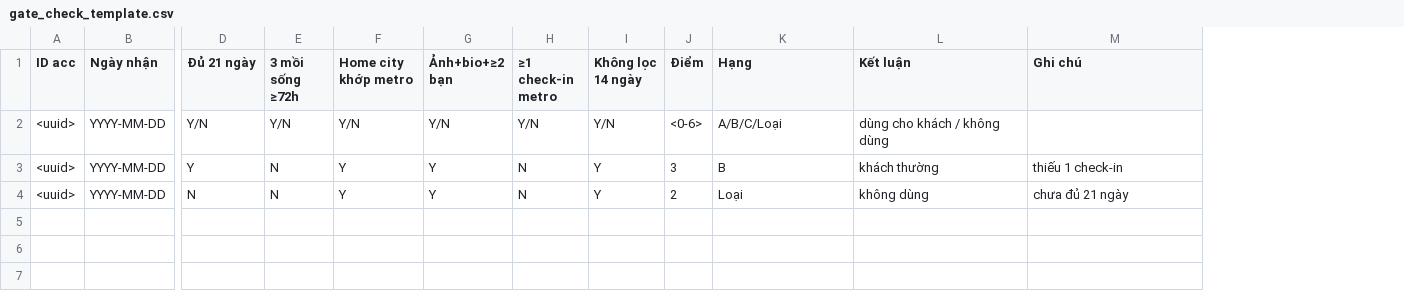
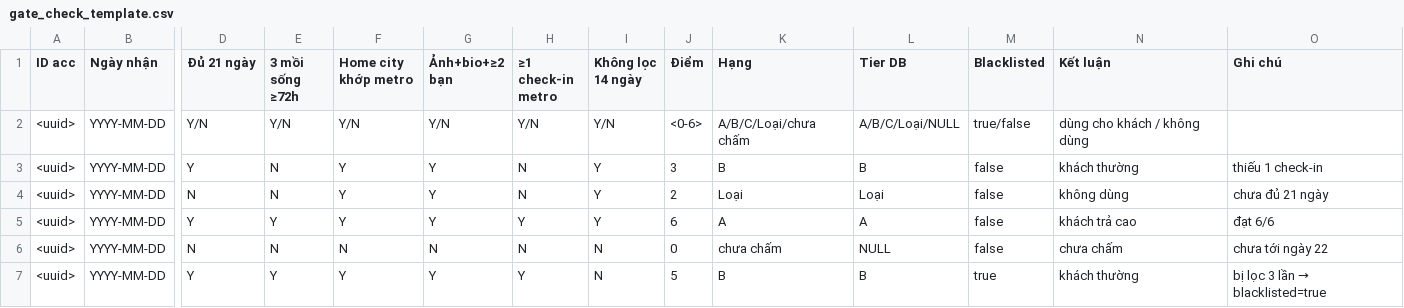
Before and after one commit to 26522248-a11y/yelp-factory-v2, a CSV file: docs/templates/gate_check_template.csv, drawn as a sheet; only a part is shown, gaps mark what is left out; rows hold the shown columns only; the diff names each change by its address in the sheet, - before the commit and + after, or states it on an @@ line.

Commit message:
docs: align lifecycle SOP/K with tier A/B/C/Loại and P0 status
Records the shipped adopt/48h lock/schema work, the city-blank backfill, and open GAP-13/14/15 for the next round. Adds the read-only secret-history scan used by QA.

```diff
--- a/docs/templates/gate_check_template.csv
+++ b/docs/templates/gate_check_template.csv
+column L (Tier DB), rows 2-4: A/B/C/Loại/NULL | B | Loại
+column M (Blacklisted), rows 2-4: true/false | false | false
-K2 (Hạng): A/B/C/Loại
+K2 (Hạng): A/B/C/Loại/chưa chấm
+row 5: <uuid> | YYYY-MM-DD | Y | Y | Y | Y | Y | Y | 6 | A | A | false | khách trả cao | đạt 6/6
+row 6: <uuid> | YYYY-MM-DD | N | N | N | N | N | N | 0 | chưa chấm | NULL | false | chưa chấm | chưa tới ngày 22
+row 7: <uuid> | YYYY-MM-DD | Y | Y | Y | Y | Y | N | 5 | B | B | true | khách thường | bị lọc 3 lần → blacklisted=true
```
Also changed, not shown: docs/templates/weekly_kpi_template.csv, 3 other files.
